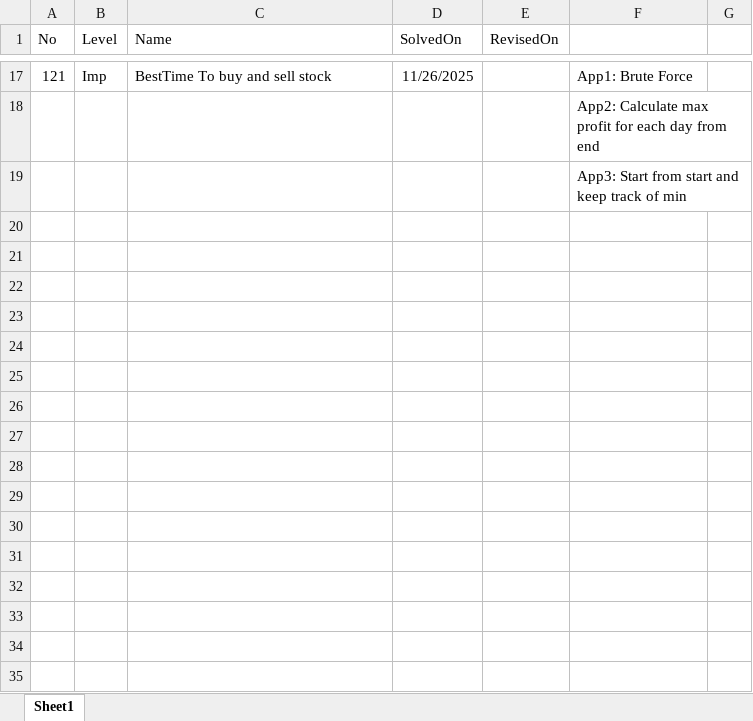
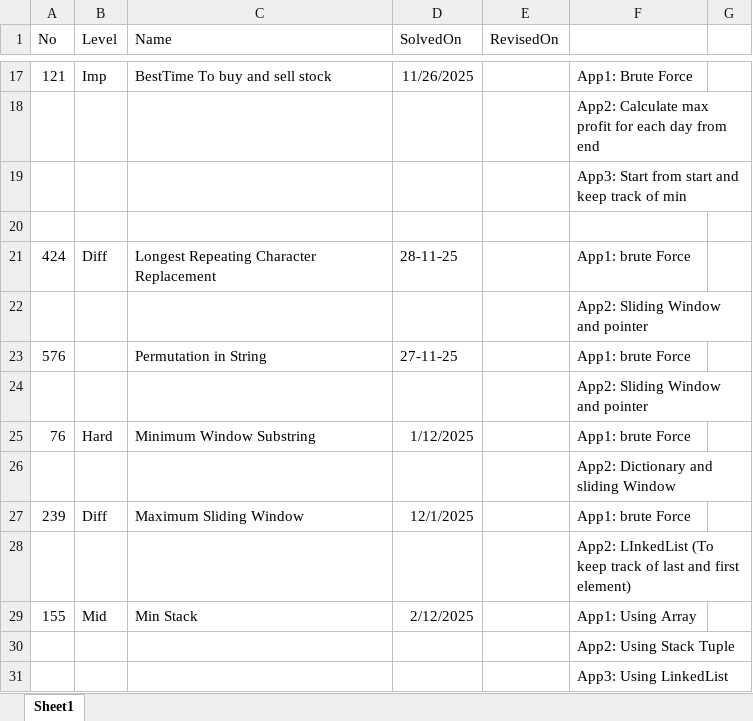
Before and after one commit to Shashank7708/LeetCodes, an Excel workbook: Revise.xlsx, sheet Sheet1, drawn as a sheet; only a part is shown, gaps mark what is left out; values as stored, in another font and other column widths than the file's, no borders; the diff names each change by its address in the sheet, - before the commit and + after, or states it on an @@ line.

```diff
--- a/Revise.xlsx (sheet Sheet1)
+++ b/Revise.xlsx (sheet Sheet1)
+row 20: (empty)
+row 21: 424 | Diff | Longest Repeating Character Replacement | 28-11-25 |  | App1: brute Force
+row 22:  |  |  |  |  | App2: Sliding Window and pointer
+row 23: 576 |  | Permutation in String | 27-11-25 |  | App1: brute Force
+row 24:  |  |  |  |  | App2: Sliding Window and pointer
+row 25: 76 | Hard | Minimum Window Substring | 1/12/2025 |  | App1: brute Force
+row 26:  |  |  |  |  | App2: Dictionary and sliding Window
+row 27: 239 | Diff | Maximum Sliding Window | 12/1/2025 |  | App1: brute Force
+row 28:  |  |  |  |  | App2: LInkedList (To keep track of last and first element)
+row 29: 155 | Mid | Min Stack | 2/12/2025 |  | App1: Using Array
+row 30:  |  |  |  |  | App2: Using Stack Tuple
+row 31:  |  |  |  |  | App3: Using LinkedList
```
Also changed, not shown: 2 other files.
